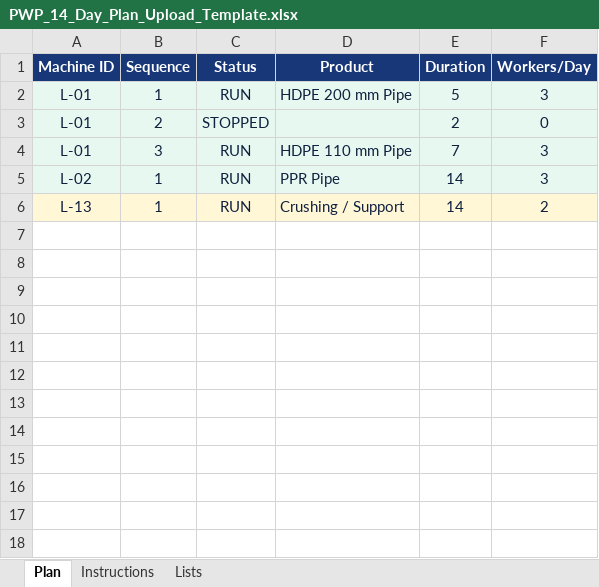
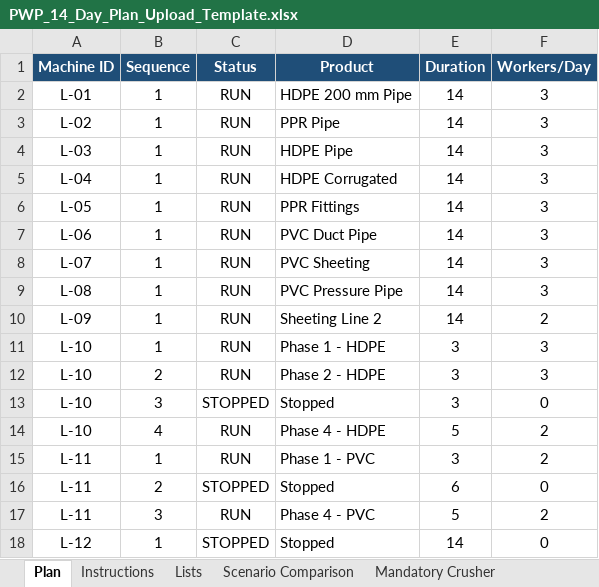
Before and after one commit to khaledtaha-tech/PWP_Manpower_Planner, an Excel workbook: public/assets/PWP_14_Day_Plan_Upload_Template.xlsx, sheet Plan, drawn as a sheet; values as stored, in another font and other column widths than the file's, no borders; conditional formats and table styles not drawn; removed rows and columns are numbered as before the commit, all else as after; the diff names each change by its address in the sheet, - before the commit and + after, or states it on an @@ line.

Commit message:
Align Crusher mode with canonical Excel template

```diff
--- a/public/assets/PWP_14_Day_Plan_Upload_Template.xlsx (sheet Plan)
+++ b/public/assets/PWP_14_Day_Plan_Upload_Template.xlsx (sheet Plan)
+sheet tab: Scenario Comparison
+sheet tab: Mandatory Crusher
@@ A2:F2 fill: #E7F8F1 → none, text colour: #10213F → black @@
-E2 (Duration): 5
+E2 (Duration): 14
-row 3: L-01 | 2 | STOPPED |  | 2 | 0
-row 4: L-01 | 3 | RUN | HDPE 110 mm Pipe | 7 | 3
@@ A3:F3 fill: #E7F8F1 → none, text colour: #10213F → black @@
+row 4: L-03 | 1 | RUN | HDPE Pipe | 14 | 3
+row 5: L-04 | 1 | RUN | HDPE Corrugated | 14 | 3
+row 6: L-05 | 1 | RUN | PPR Fittings | 14 | 3
+row 7: L-06 | 1 | RUN | PVC Duct Pipe | 14 | 3
+row 8: L-07 | 1 | RUN | PVC Sheeting | 14 | 3
+row 9: L-08 | 1 | RUN | PVC Pressure Pipe | 14 | 3
-A10 (Machine ID): L-13
+A10 (Machine ID): L-09
@@ A10:F10 text colour: #10213F → black, fill: #FFF7D6 → none @@
-D10 (Product): Crushing / Support
+D10 (Product): Sheeting Line 2
+row 11: L-10 | 1 | RUN | Phase 1 - HDPE | 3 | 3
+row 12: L-10 | 2 | RUN | Phase 2 - HDPE | 3 | 3
+row 13: L-10 | 3 | STOPPED | Stopped | 3 | 0
+row 14: L-10 | 4 | RUN | Phase 4 - HDPE | 5 | 2
+row 15: L-11 | 1 | RUN | Phase 1 - PVC | 3 | 2
+row 16: L-11 | 2 | STOPPED | Stopped | 6 | 0
+row 17: L-11 | 3 | RUN | Phase 4 - PVC | 5 | 2
+row 18: L-12 | 1 | STOPPED | Stopped | 14 | 0
```
Also changed, not shown: sheet Instructions, sheet Lists, other sheet tabs, 7 other files.
